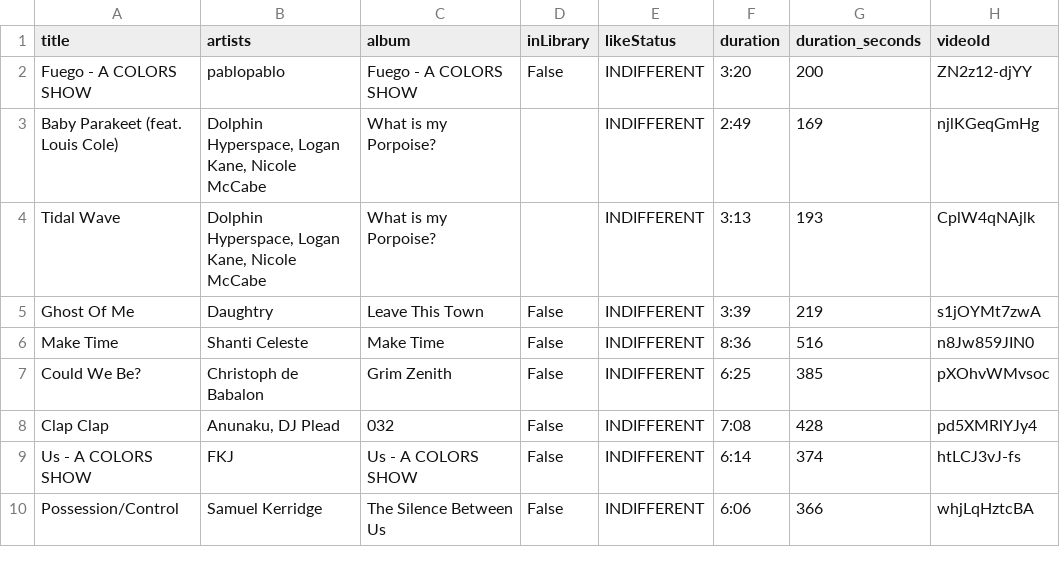
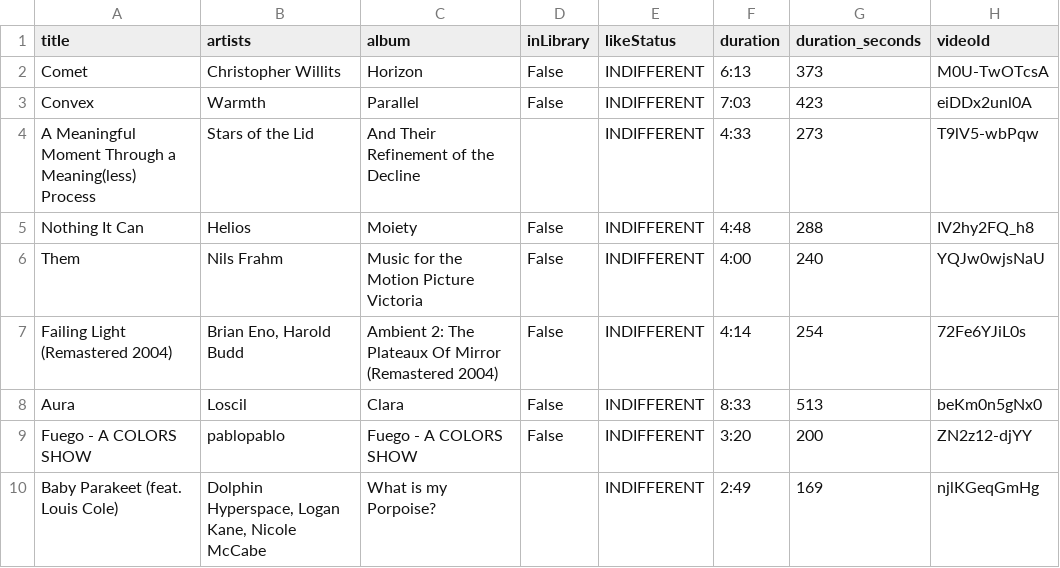
Before and after one commit to jwenerd/ytm-dl, a CSV file: output/history.csv, drawn as a sheet; only a part is shown; the shorter side is filled out with more unchanged rows; the diff names each change by its address in the sheet, - before the commit and + after, or states it on an @@ line.

```diff
--- a/output/history.csv
+++ b/output/history.csv
+row 2: Comet | Christopher Willits | Horizon | False | INDIFFERENT | 6:13 | 373 | M0U-TwOTcsA
+row 3: Convex | Warmth | Parallel | False | INDIFFERENT | 7:03 | 423 | eiDDx2unl0A
+row 4: A Meaningful Moment Through a Meaning(less) Process | Stars of the Lid | And Their Refinement of the Decline |  | INDIFFERENT | 4:33 | 273 | T9lV5-wbPqw
+row 5: Nothing It Can | Helios | Moiety | False | INDIFFERENT | 4:48 | 288 | IV2hy2FQ_h8
+row 6: Them | Nils Frahm | Music for the Motion Picture Victoria | False | INDIFFERENT | 4:00 | 240 | YQJw0wjsNaU
+row 7: Failing Light (Remastered 2004) | Brian Eno, Harold Budd | Ambient 2: The Plateaux Of Mirror (Remastered 2004) | False | INDIFFERENT | 4:14 | 254 | 72Fe6YJiL0s
+row 8: Aura | Loscil | Clara | False | INDIFFERENT | 8:33 | 513 | beKm0n5gNx0
```
Also changed, not shown: 2 other files.
